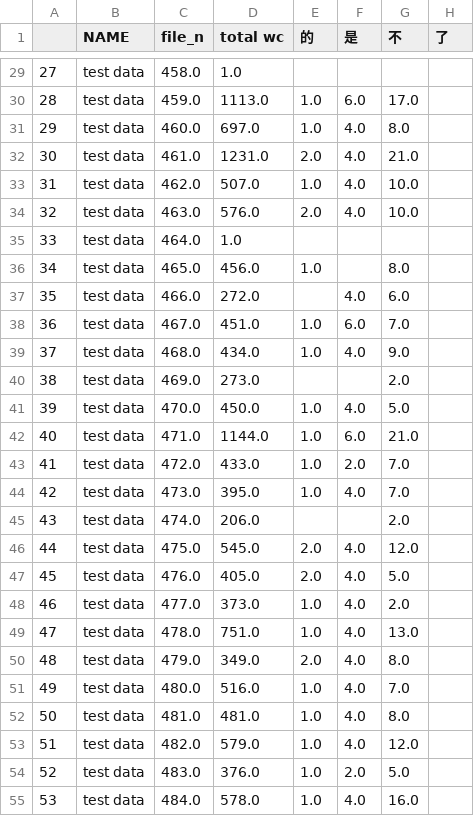
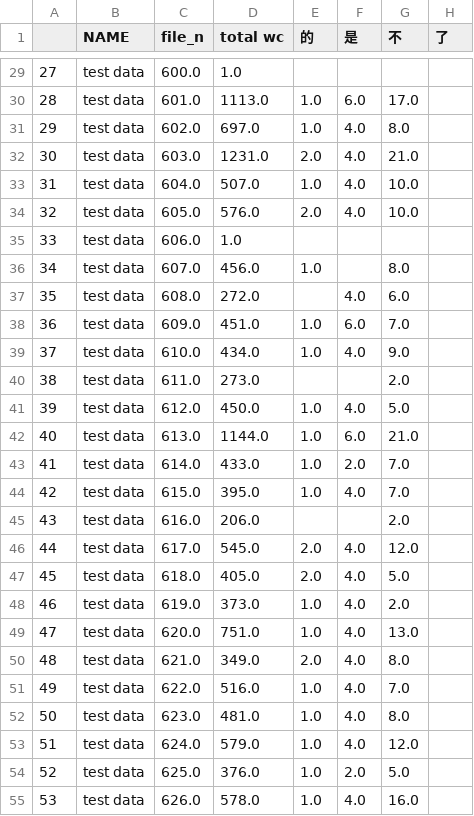
Before and after one commit to ldes89150/Linguistic_Analysis_Final_Project, a CSV file: test_ds.csv, drawn as a sheet; only a part is shown, gaps mark what is left out; the diff covers the shown part only; the diff names each change by its address in the sheet, - before the commit and + after, or states it on an @@ line.

```diff
--- a/test_ds.csv
+++ b/test_ds.csv
-C29 (file_n): 458.0
+C29 (file_n): 600.0
-C30 (file_n): 459.0
+C30 (file_n): 601.0
-C31 (file_n): 460.0
+C31 (file_n): 602.0
-C32 (file_n): 461.0
+C32 (file_n): 603.0
-C33 (file_n): 462.0
+C33 (file_n): 604.0
-C34 (file_n): 463.0
+C34 (file_n): 605.0
-C35 (file_n): 464.0
+C35 (file_n): 606.0
-C36 (file_n): 465.0
+C36 (file_n): 607.0
-C37 (file_n): 466.0
+C37 (file_n): 608.0
-C38 (file_n): 467.0
+C38 (file_n): 609.0
-C39 (file_n): 468.0
+C39 (file_n): 610.0
-C40 (file_n): 469.0
+C40 (file_n): 611.0
-C41 (file_n): 470.0
+C41 (file_n): 612.0
-C42 (file_n): 471.0
+C42 (file_n): 613.0
-C43 (file_n): 472.0
+C43 (file_n): 614.0
-C44 (file_n): 473.0
+C44 (file_n): 615.0
-C45 (file_n): 474.0
+C45 (file_n): 616.0
-C46 (file_n): 475.0
+C46 (file_n): 617.0
-C47 (file_n): 476.0
+C47 (file_n): 618.0
-C48 (file_n): 477.0
+C48 (file_n): 619.0
-C49 (file_n): 478.0
+C49 (file_n): 620.0
-C50 (file_n): 479.0
+C50 (file_n): 621.0
-C51 (file_n): 480.0
+C51 (file_n): 622.0
-C52 (file_n): 481.0
+C52 (file_n): 623.0
-C53 (file_n): 482.0
+C53 (file_n): 624.0
-C54 (file_n): 483.0
+C54 (file_n): 625.0
-C55 (file_n): 484.0
+C55 (file_n): 626.0
```
Also changed, not shown: 91 edited cells elsewhere in this file, 1 other file.
